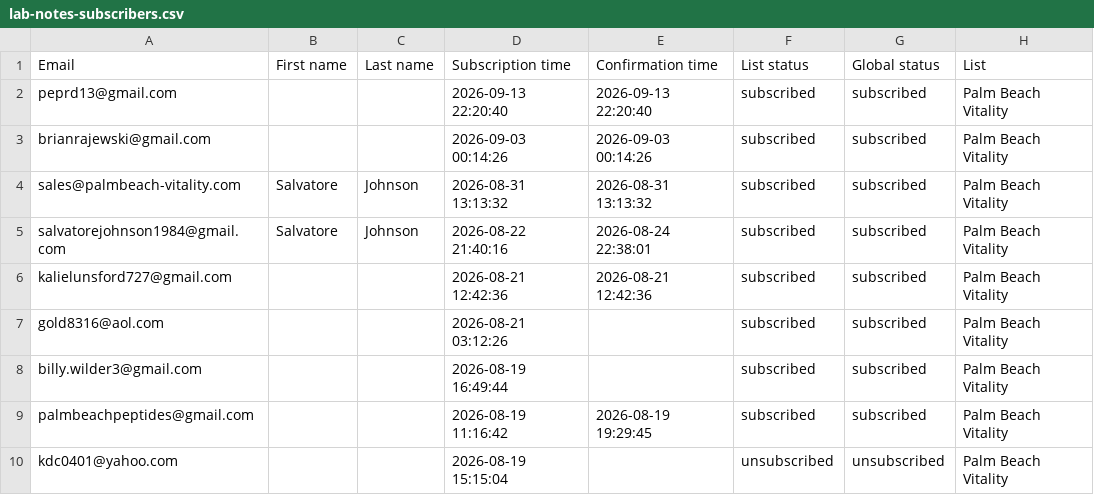
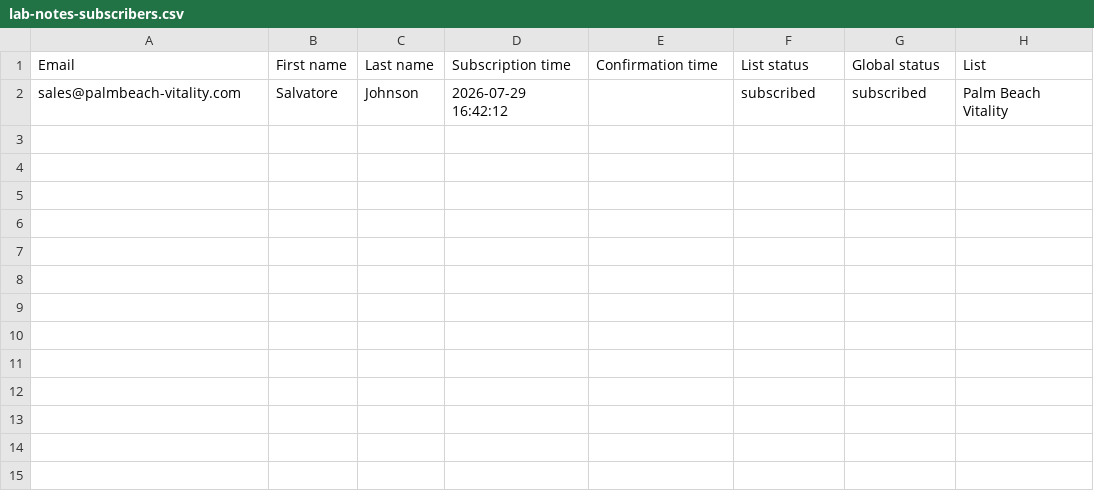
Before and after one commit to PalmBeach-Vitality/store, a CSV file: woocommerce-migration/data/lab-notes-subscribers.csv, drawn as a sheet.

Commit message:
Purge subscriber PII from tracked CSVs; Google Sheet is the send list

```diff
--- a/woocommerce-migration/data/lab-notes-subscribers.csv
+++ b/woocommerce-migration/data/lab-notes-subscribers.csv
@@ -1,10 +1,2 @@
 Email,First name,Last name,Subscription time,Confirmation time,List status,Global status,List
-peprd13@gmail.com,,,2026-09-13 22:20:40,2026-09-13 22:20:40,subscribed,subscribed,Palm Beach Vitality
-brianrajewski@gmail.com,,,2026-09-03 00:14:26,2026-09-03 00:14:26,subscribed,subscribed,Palm Beach Vitality
-sales@palmbeach-vitality.com,Salvatore,Johnson,2026-08-31 13:13:32,2026-08-31 13:13:32,subscribed,subscribed,Palm Beach Vitality
-salvatorejohnson1984@gmail.com,Salvatore,Johnson,2026-08-22 21:40:16,2026-08-24 22:38:01,subscribed,subscribed,Palm Beach Vitality
-kalielunsford727@gmail.com,,,2026-08-21 12:42:36,2026-08-21 12:42:36,subscribed,subscribed,Palm Beach Vitality
-gold8316@aol.com,,,2026-08-21 03:12:26,,subscribed,subscribed,Palm Beach Vitality
-billy.wilder3@gmail.com,,,2026-08-19 16:49:44,,subscribed,subscribed,Palm Beach Vitality
-palmbeachpeptides@gmail.com,,,2026-08-19 11:16:42,2026-08-19 19:29:45,subscribed,subscribed,Palm Beach Vitality
-kdc0401@yahoo.com,,,2026-08-19 15:15:04,,unsubscribed,unsubscribed,Palm Beach Vitality
+sales@palmbeach-vitality.com,Salvatore,Johnson,2026-07-29 16:42:12,,subscribed,subscribed,Palm Beach Vitality
```
Also changed, not shown: 1 other file.
